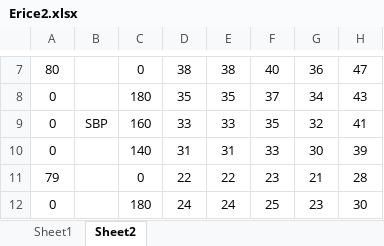
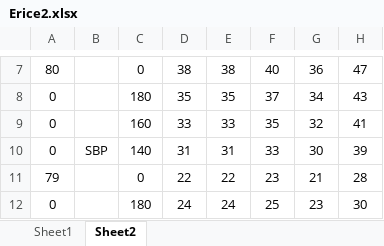
Before and after one commit to Harun29/erice, an Excel workbook: erice/Erice2.xlsx, sheet Sheet2, drawn as a sheet; only a part is shown, gaps mark what is left out; values as stored, in another font and other column widths than the file's, no borders; conditional formats not drawn; the diff names each change by its address in the sheet, - before the commit and + after, or states it on an @@ line.

Commit message:
styled excel sheets

```diff
--- a/erice/Erice2.xlsx (sheet Sheet2)
+++ b/erice/Erice2.xlsx (sheet Sheet2)
-B9: SBP
+B9: (empty)
-B10: (empty)
+B10: SBP
```
Also changed, not shown: sheet Sheet1.
